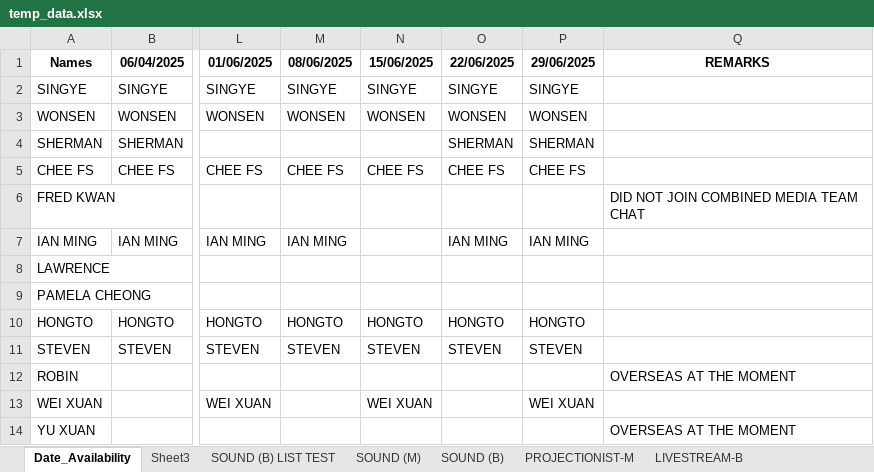
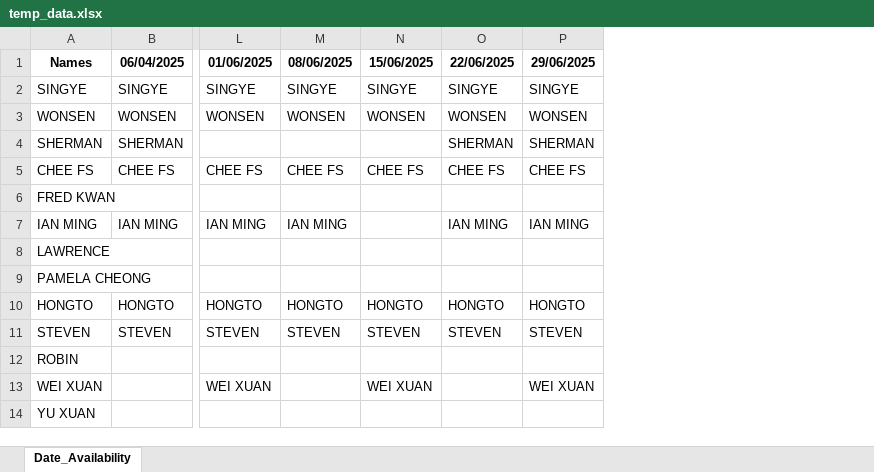
Before and after one commit to AndrewCheam/automatic-roster, an Excel workbook: extras/temp_data.xlsx, sheet Date_Availability, drawn as a sheet; only a part is shown, gaps mark what is left out; values as stored, in another font and other column widths than the file's, no borders; charts and pictures not drawn; the diff names each change by its address in the sheet, - before the commit and + after, or states it on an @@ line.

```diff
--- a/extras/temp_data.xlsx (sheet Date_Availability)
+++ b/extras/temp_data.xlsx (sheet Date_Availability)
-sheet tab: Sheet3
-sheet tab: SOUND (B) LIST TEST
-sheet tab: SOUND (M)
-sheet tab: SOUND (B)
-sheet tab: PROJECTIONIST-M
-sheet tab: LIVESTREAM-B
-column Q (REMARKS), rows 6-14: DID NOT JOIN COMBINED MEDIA TEAM CHAT |  |  |  |  |  | OVERSEAS AT THE MOMENT |  | OVERSEAS AT THE MOMENT
```
Also changed, not shown: charts or pictures, 8 other files.
